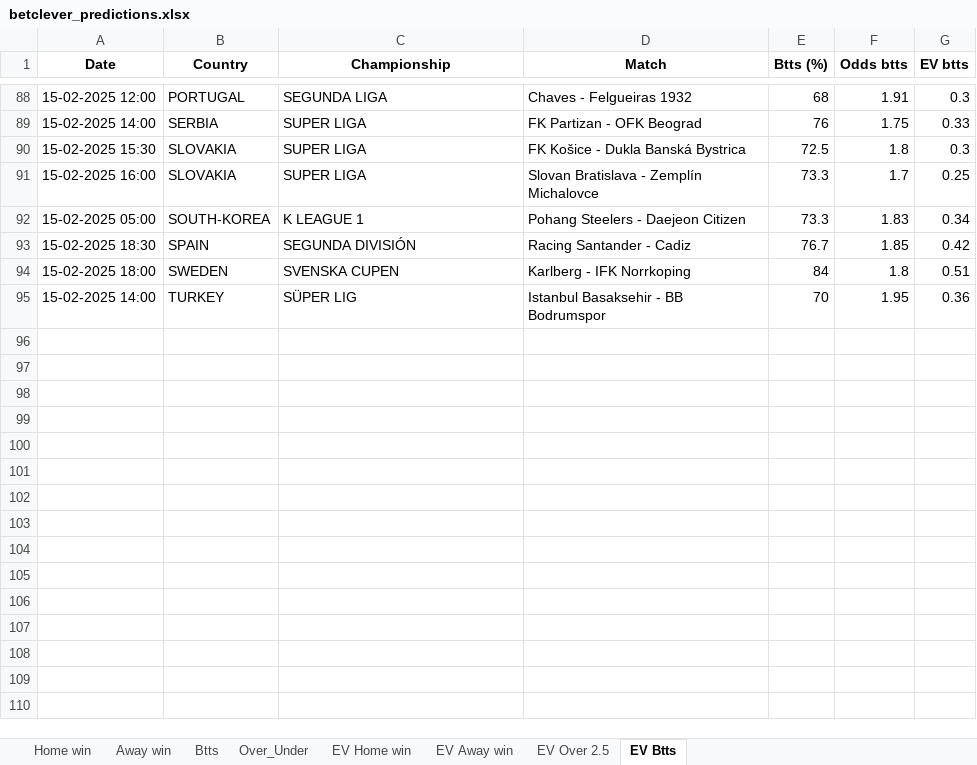
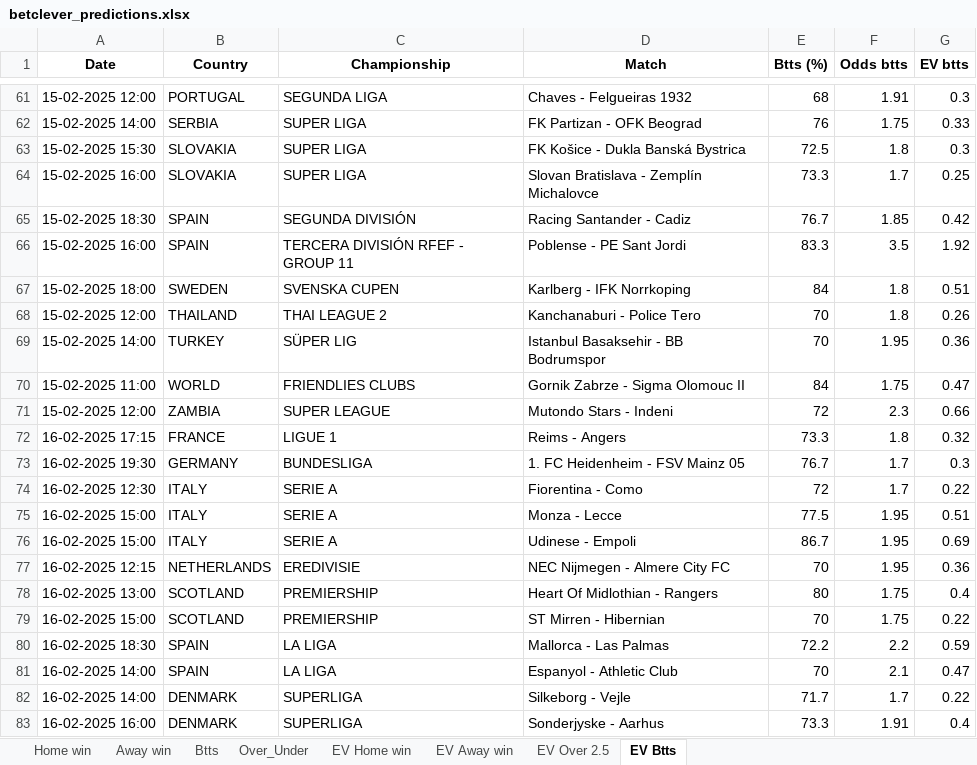
Before and after one commit to dcosta-da/soccer_predictions_scraper, an Excel workbook: scraper/data/betclever_predictions.xlsx, sheet EV Btts, drawn as a sheet; only a part is shown, gaps mark what is left out; values as stored, in another font and other column widths than the file's, no borders; removed rows and columns are numbered as before the commit, all else as after; the diff covers the shown part only; the diff names each change by its address in the sheet, - before the commit and + after, or states it on an @@ line.

```diff
--- a/scraper/data/betclever_predictions.xlsx (sheet EV Btts)
+++ b/scraper/data/betclever_predictions.xlsx (sheet EV Btts)
-row 92: 15-02-2025 05:00 | SOUTH-KOREA | K LEAGUE 1 | Pohang Steelers - Daejeon Citizen | 73.3 | 1.83 | 0.34
+row 66: 15-02-2025 16:00 | SPAIN | TERCERA DIVISIÓN RFEF - GROUP 11 | Poblense - PE Sant Jordi | 83.3 | 3.5 | 1.92
+row 68: 15-02-2025 12:00 | THAILAND | THAI LEAGUE 2 | Kanchanaburi - Police Tero | 70 | 1.8 | 0.26
+row 70: 15-02-2025 11:00 | WORLD | FRIENDLIES CLUBS | Gornik Zabrze - Sigma Olomouc II | 84 | 1.75 | 0.47
+row 71: 15-02-2025 12:00 | ZAMBIA | SUPER LEAGUE | Mutondo Stars - Indeni | 72 | 2.3 | 0.66
+row 72: 16-02-2025 17:15 | FRANCE | LIGUE 1 | Reims - Angers | 73.3 | 1.8 | 0.32
+row 73: 16-02-2025 19:30 | GERMANY | BUNDESLIGA | 1. FC Heidenheim - FSV Mainz 05 | 76.7 | 1.7 | 0.3
+row 74: 16-02-2025 12:30 | ITALY | SERIE A | Fiorentina - Como | 72 | 1.7 | 0.22
+row 75: 16-02-2025 15:00 | ITALY | SERIE A | Monza - Lecce | 77.5 | 1.95 | 0.51
+row 76: 16-02-2025 15:00 | ITALY | SERIE A | Udinese - Empoli | 86.7 | 1.95 | 0.69
+row 77: 16-02-2025 12:15 | NETHERLANDS | EREDIVISIE | NEC Nijmegen - Almere City FC | 70 | 1.95 | 0.36
+row 78: 16-02-2025 13:00 | SCOTLAND | PREMIERSHIP | Heart Of Midlothian - Rangers | 80 | 1.75 | 0.4
+row 79: 16-02-2025 15:00 | SCOTLAND | PREMIERSHIP | ST Mirren - Hibernian | 70 | 1.75 | 0.22
+row 80: 16-02-2025 18:30 | SPAIN | LA LIGA | Mallorca - Las Palmas | 72.2 | 2.2 | 0.59
+row 81: 16-02-2025 14:00 | SPAIN | LA LIGA | Espanyol - Athletic Club | 70 | 2.1 | 0.47
+row 82: 16-02-2025 14:00 | DENMARK | SUPERLIGA | Silkeborg - Vejle | 71.7 | 1.7 | 0.22
+row 83: 16-02-2025 16:00 | DENMARK | SUPERLIGA | Sonderjyske - Aarhus | 73.3 | 1.91 | 0.4
```
Also changed, not shown: 58 added rows and 33 removed rows elsewhere in this sheet, sheet EV Home win, sheet EV Away win, sheet EV Over 2.5, sheet Btts, sheet Over_Under, sheet Home win, 1 more sheet.
